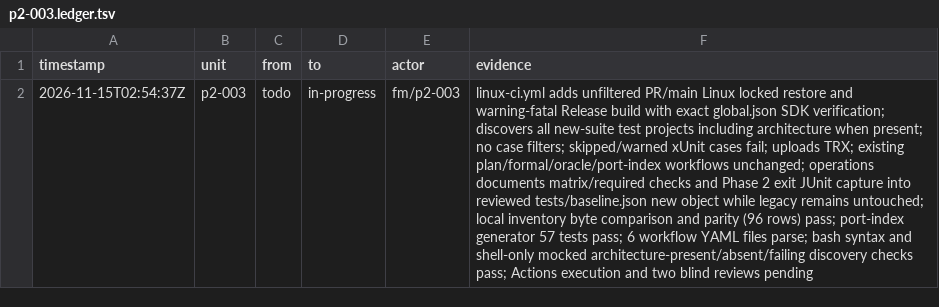
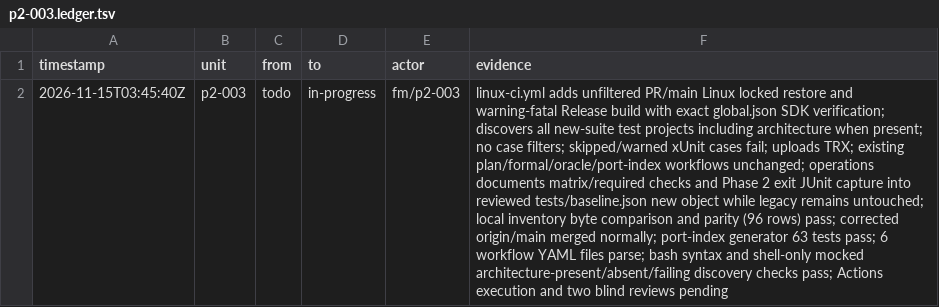
Before and after one commit to seanburkes/playnite-linux, a TSV file: docs/port/units/p2-003.ledger.tsv, drawn as a sheet; the diff names each change by its address in the sheet, - before the commit and + after, or states it on an @@ line.

Commit message:
Refresh p2-003 validation record after corrected main merge

```diff
--- a/docs/port/units/p2-003.ledger.tsv
+++ b/docs/port/units/p2-003.ledger.tsv
-A2 (timestamp): 2026-11-15T02:54:37Z
+A2 (timestamp): 2026-11-15T03:45:40Z
-F2 (evidence): …rows) pass; port-index generator 57 tests pass;…
+F2 (evidence): …rows) pass; corrected origin/main merged normally; port-index generator 63 tests pass;…
```
